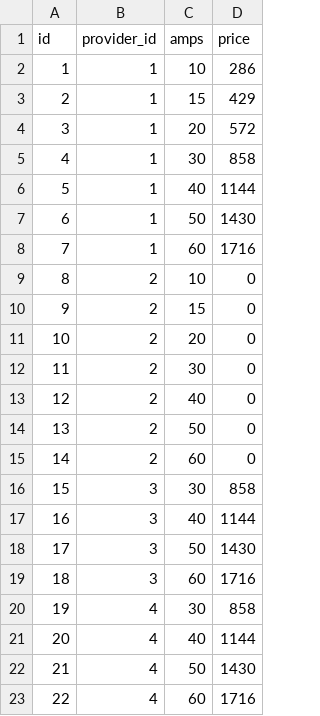
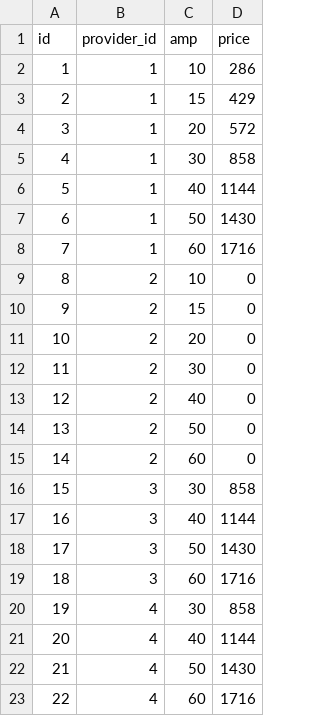
Before and after one commit to enechange/EnergyDataSimulationChallenge, a CSV file: challengeA/fujimoto/data/basic.csv, drawn as a sheet.

```diff
--- a/challengeA/fujimoto/data/basic.csv
+++ b/challengeA/fujimoto/data/basic.csv
@@ -1,2 +1,2 @@
-id,provider_id,amps,price
+id,provider_id,amp,price
 1,1,10,286
```
Also changed, not shown: 2 other files.
